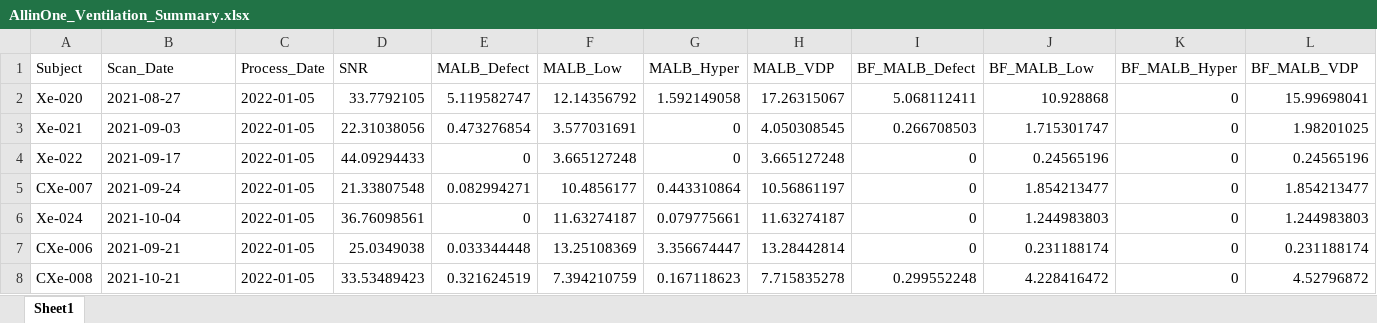
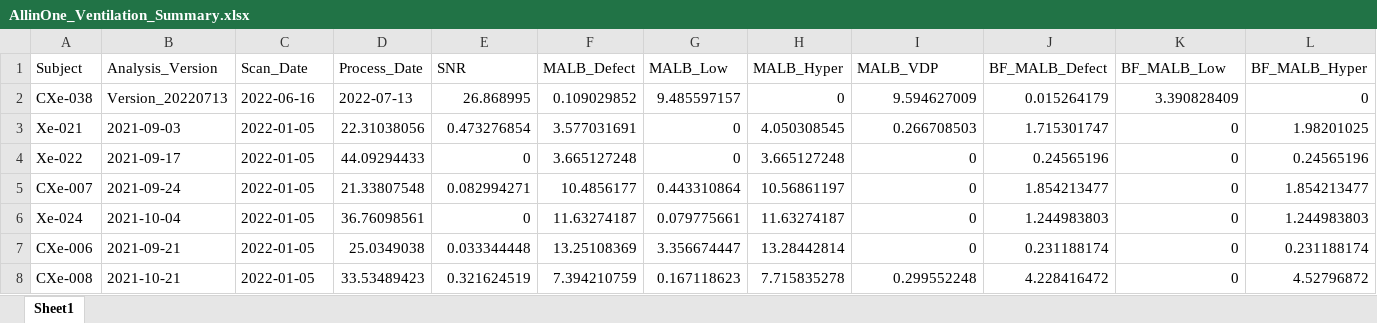
Before and after one commit to pniedbalski3/All_in_one_Xenon_Analysis, an Excel workbook: AncillaryFiles/AllinOne_Ventilation_Summary.xlsx, sheet Sheet1, drawn as a sheet; only a part is shown; values as stored, in another font and other column widths than the file's, no borders; removed rows and columns are numbered as before the commit, all else as after; rows hold the shown columns only; the diff covers the shown part only; the diff names each change by its address in the sheet, - before the commit and + after, or states it on an @@ line.

```diff
--- a/AncillaryFiles/AllinOne_Ventilation_Summary.xlsx (sheet Sheet1)
+++ b/AncillaryFiles/AllinOne_Ventilation_Summary.xlsx (sheet Sheet1)
-B1: Scan_Date
+B1: Analysis_Version
-C1: Process_Date
+C1: Scan_Date
-D1: SNR
+D1: Process_Date
-E1: MALB_Defect
+E1: SNR
-F1: MALB_Low
+F1: MALB_Defect
-G1: MALB_Hyper
+G1: MALB_Low
-H1: MALB_VDP
+H1: MALB_Hyper
-I1: BF_MALB_Defect
+I1: MALB_VDP
-J1: BF_MALB_Low
+J1: BF_MALB_Defect
-K1: BF_MALB_Hyper
+K1: BF_MALB_Low
-L1: BF_MALB_VDP
+L1: BF_MALB_Hyper
-row 2: Xe-020 | 2021-08-27 | 2022-01-05 | 33.7792105 | 5.119582747 | 12.14356792 | 1.592149058 | 17.26315067 | 5.068112411 | 10.928868 | 0 | 15.99698041
+row 2: CXe-038 | Version_20220713 | 2022-06-16 | 2022-07-13 | 26.868995 | 0.109029852 | 9.485597157 | 0 | 9.594627009 | 0.015264179 | 3.390828409 | 0
```
Also changed, not shown: 20 edited cells elsewhere in this sheet, AncillaryFiles/AllinOne_Gas_Exchange_Summary.xlsx, 10 other files.
